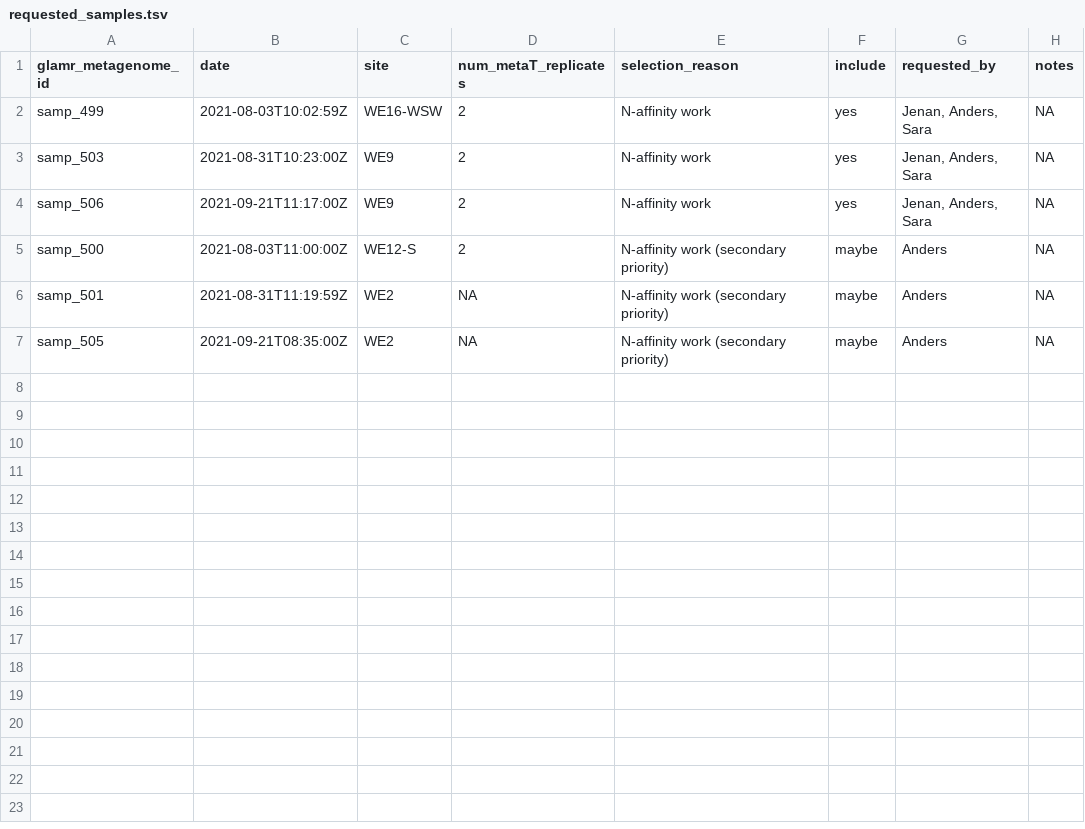
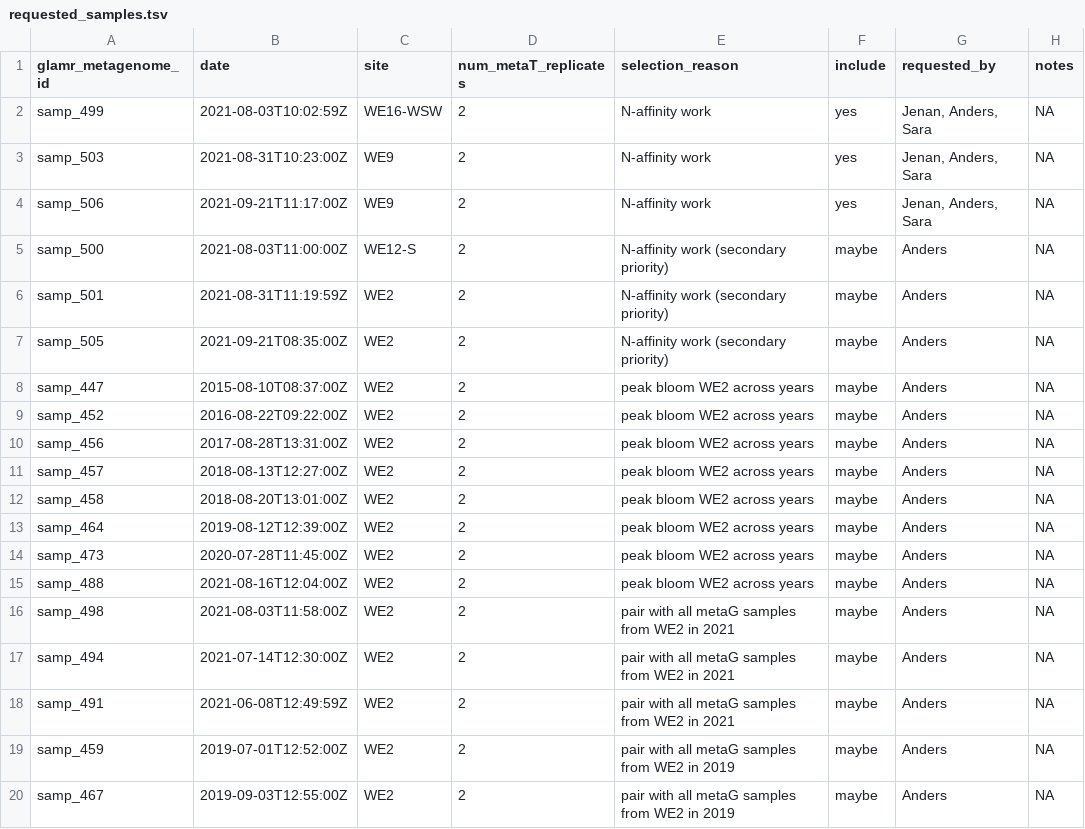
Before and after one commit to akiledal/jgi_csp_metaT_sample_selection, a TSV file: requested_samples.tsv, drawn as a sheet.

Commit message:
Automated update of rendered R Markdown document

```diff
--- a/requested_samples.tsv
+++ b/requested_samples.tsv
@@ -5,3 +5,16 @@ samp_506	2021-09-21T11:17:00Z	WE9	2	N-affinity work	yes	Jenan, Anders, Sara	NA
 samp_500	2021-08-03T11:00:00Z	WE12-S	2	N-affinity work (secondary priority)	maybe	Anders	NA
-samp_501	2021-08-31T11:19:59Z	WE2	NA	N-affinity work (secondary priority)	maybe	Anders	NA
-samp_505	2021-09-21T08:35:00Z	WE2	NA	N-affinity work (secondary priority)	maybe	Anders	NA
+samp_501	2021-08-31T11:19:59Z	WE2	2	N-affinity work (secondary priority)	maybe	Anders	NA
+samp_505	2021-09-21T08:35:00Z	WE2	2	N-affinity work (secondary priority)	maybe	Anders	NA
+samp_447	2015-08-10T08:37:00Z	WE2	2	peak bloom WE2 across years	maybe	Anders	NA
+samp_452	2016-08-22T09:22:00Z	WE2	2	peak bloom WE2 across years	maybe	Anders	NA
+samp_456	2017-08-28T13:31:00Z	WE2	2	peak bloom WE2 across years	maybe	Anders	NA
+samp_457	2018-08-13T12:27:00Z	WE2	2	peak bloom WE2 across years	maybe	Anders	NA
+samp_458	2018-08-20T13:01:00Z	WE2	2	peak bloom WE2 across years	maybe	Anders	NA
+samp_464	2019-08-12T12:39:00Z	WE2	2	peak bloom WE2 across years	maybe	Anders	NA
+samp_473	2020-07-28T11:45:00Z	WE2	2	peak bloom WE2 across years	maybe	Anders	NA
+samp_488	2021-08-16T12:04:00Z	WE2	2	peak bloom WE2 across years	maybe	Anders	NA
+samp_498	2021-08-03T11:58:00Z	WE2	2	pair with all metaG samples from WE2 in 2021	maybe	Anders	NA
+samp_494	2021-07-14T12:30:00Z	WE2	2	pair with all metaG samples from WE2 in 2021	maybe	Anders	NA
+samp_491	2021-06-08T12:49:59Z	WE2	2	pair with all metaG samples from WE2 in 2021	maybe	Anders	NA
+samp_459	2019-07-01T12:52:00Z	WE2	2	pair with all metaG samples from WE2 in 2019	maybe	Anders	NA
+samp_467	2019-09-03T12:55:00Z	WE2	2	pair with all metaG samples from WE2 in 2019	maybe	Anders	NA
```
